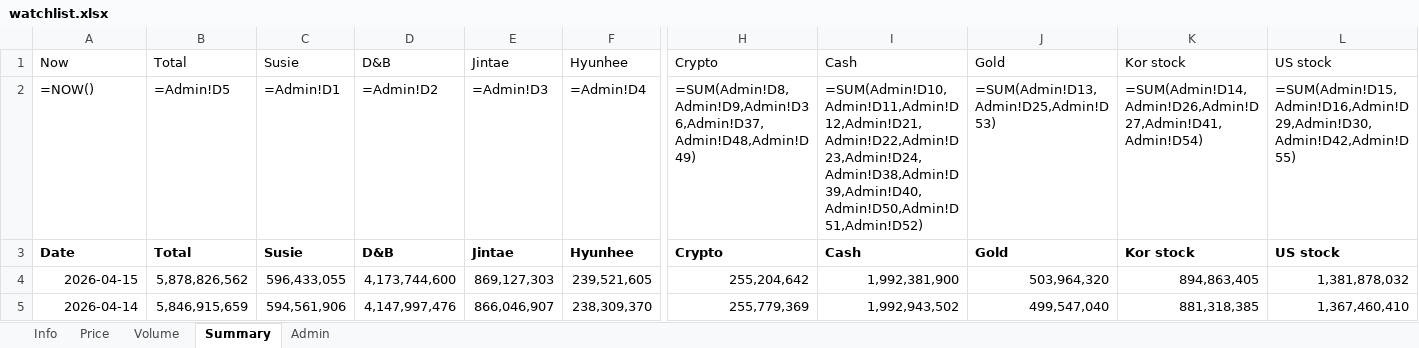
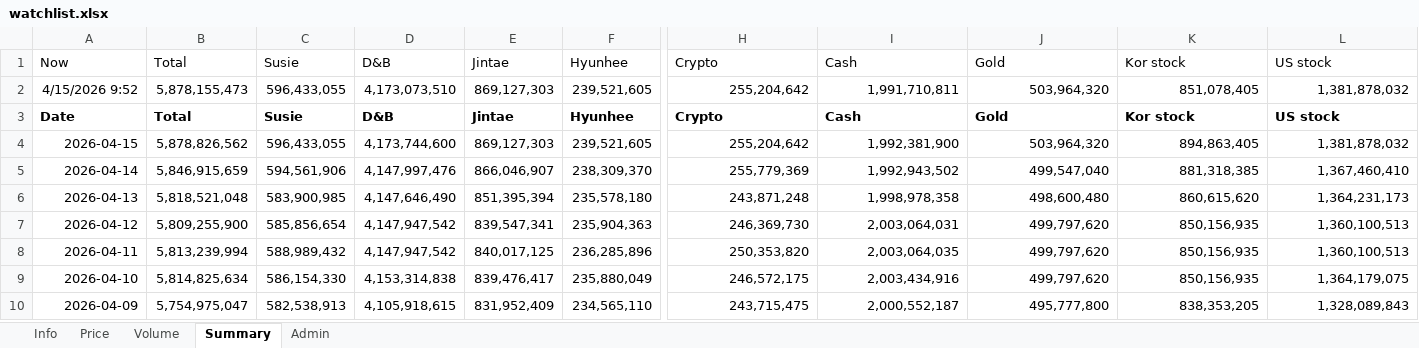
Before and after one commit to jtkimpr/finance-watch, an Excel workbook: data/watchlist.xlsx, sheet Summary, drawn as a sheet; only a part is shown, gaps mark what is left out; the shorter side is filled out with more unchanged rows; values as stored, in another font and other column widths than the file's, no borders; formulas without a stored value are shown as written; removed rows and columns are numbered as before the commit, all else as after; rows hold the shown columns only; the diff names each change by its address in the sheet, - before the commit and + after, or states it on an @@ line.

```diff
--- a/data/watchlist.xlsx (sheet Summary)
+++ b/data/watchlist.xlsx (sheet Summary)
-row 2: =NOW() | =Admin!D5 | =Admin!D1 | =Admin!D2 | =Admin!D3 | =Admin!D4 | =SUM(Admin!D8,Admin!D9,Admin!D36,Admin!D37,Admin!D48,Admin!D49) | =SUM(Admin!D10,Admin!D11,Admin!D12,Admin!D21,Admin!D22,Admin!D23,Admin!D24,Admin!D38,Admin!D39,Admin!D40,Admin!D50,Admin!D51,Admin!D52) | =SUM(Admin!D13,Admin!D25,Admin!D53) | =SUM(Admin!D14,Admin!D26,Admin!D27,Admin!D41,Admin!D54) | =SUM(Admin!D15,Admin!D16,Admin!D29,Admin!D30,Admin!D42,Admin!D55)
+row 2: 4/15/2026 9:52 | 5,878,155,473 | 596,433,055 | 4,173,073,510 | 869,127,303 | 239,521,605 | 255,204,642 | 1,991,710,811 | 503,964,320 | 851,078,405 | 1,381,878,032
```
Also changed, not shown: sheet Admin, sheet Info.
